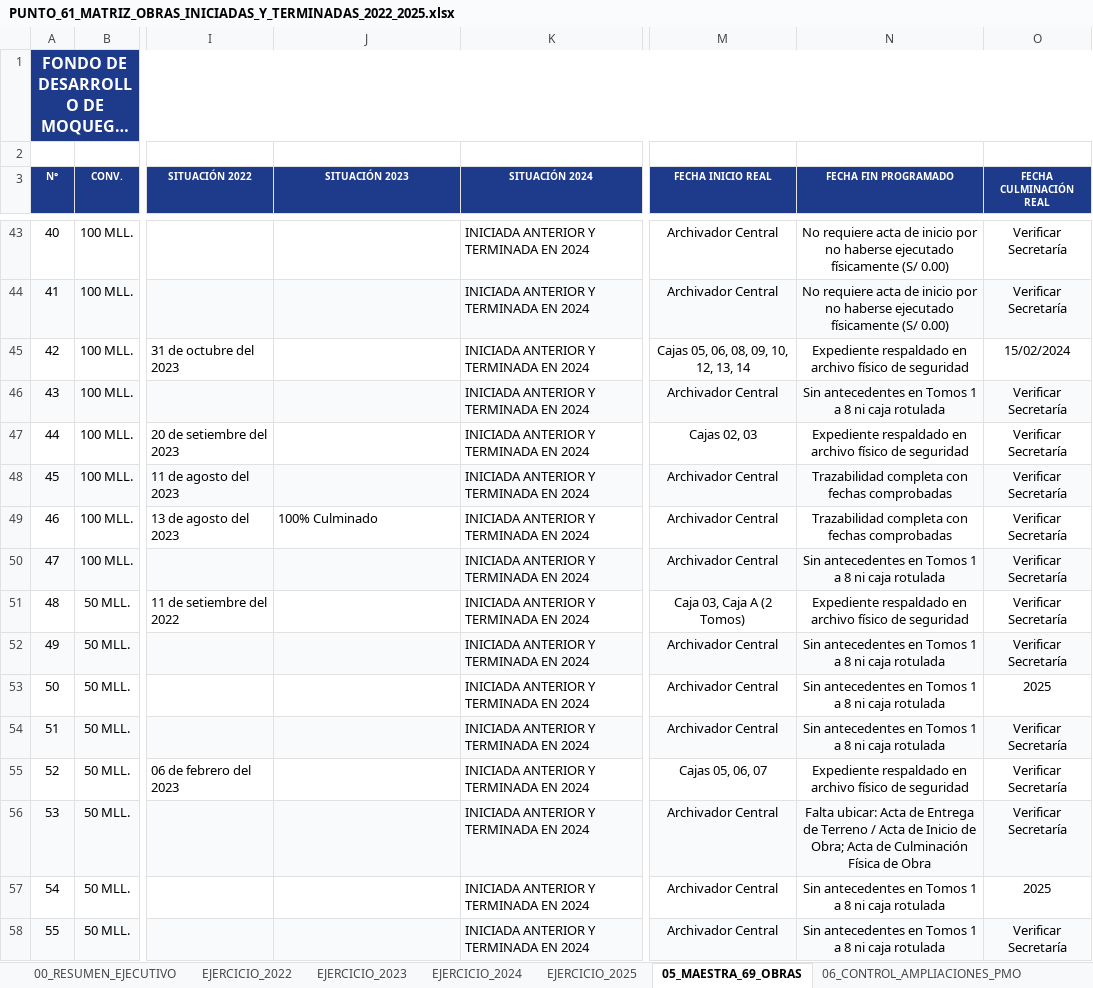
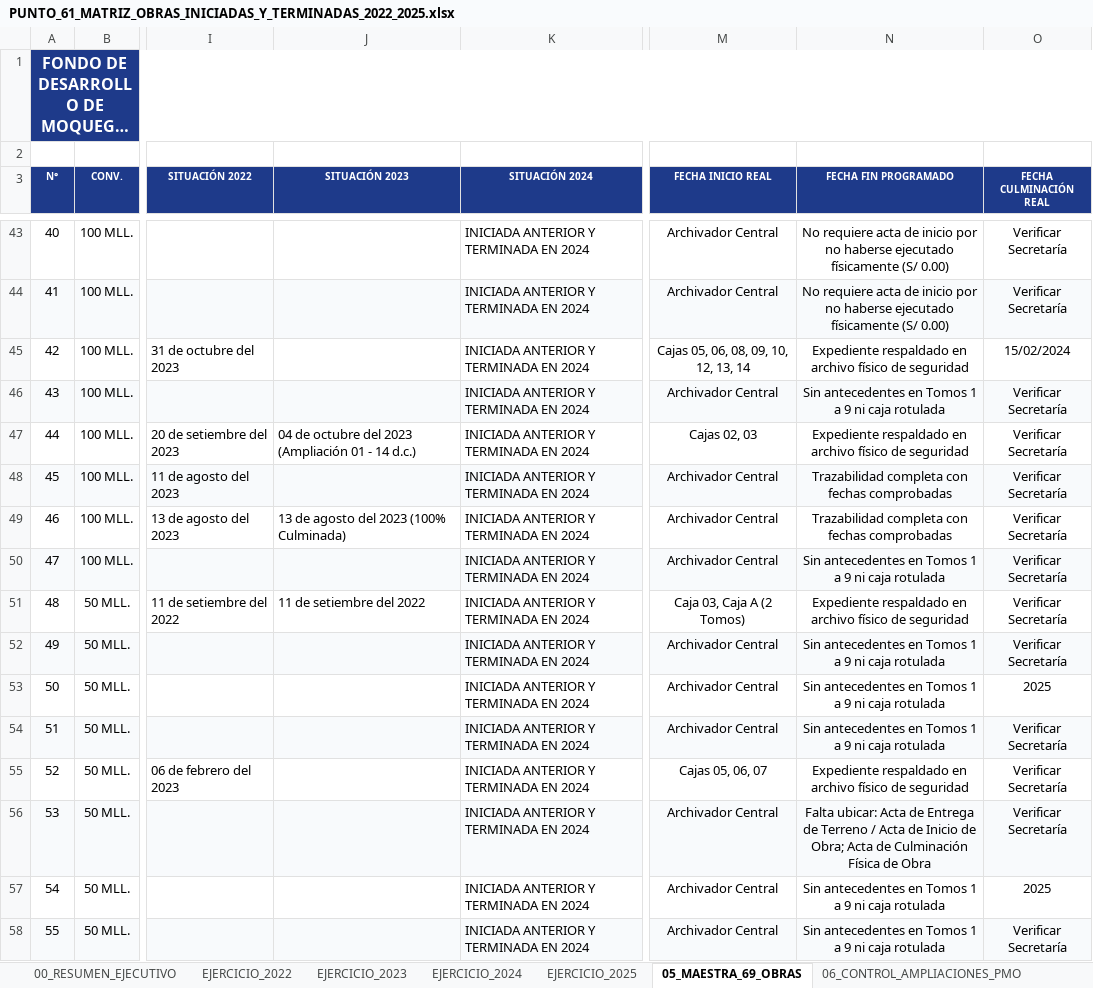
Before and after one commit to titanfoxf/auditoria-fdm, an Excel workbook: PUNTO_61_MATRIZ_OBRAS_INICIADAS_Y_TERMINADAS_2022_2025.xlsx, sheet 05_MAESTRA_69_OBRAS, drawn as a sheet; only a part is shown, gaps mark what is left out; long unchanged cells end in …; values as stored, in another font and other column widths than the file's, no borders; the diff covers the shown part only; the diff names each change by its address in the sheet, - before the commit and + after, or states it on an @@ line.

Commit message:
feat: integracion completa de Tomo 9 (712 folios auditados), cierre de ejercicio 2023 e incorporacion de fechas de Obras 22 y 30

```diff
--- a/PUNTO_61_MATRIZ_OBRAS_INICIADAS_Y_TERMINADAS_2022_2025.xlsx (sheet 05_MAESTRA_69_OBRAS)
+++ b/PUNTO_61_MATRIZ_OBRAS_INICIADAS_Y_TERMINADAS_2022_2025.xlsx (sheet 05_MAESTRA_69_OBRAS)
-N46 (FECHA FIN PROGRAMADO): …1 a 8 ni caja…
+N46 (FECHA FIN PROGRAMADO): …1 a 9 ni caja…
-J47 (SITUACIÓN 2023): (empty)
+J47 (SITUACIÓN 2023): 04 de octubre del 2023 (Ampliación 01 - 14 d.c.)
-J49 (SITUACIÓN 2023): 100% Culminado
+J49 (SITUACIÓN 2023): 13 de agosto del 2023 (100% Culminada)
-N50 (FECHA FIN PROGRAMADO): …1 a 8 ni caja…
+N50 (FECHA FIN PROGRAMADO): …1 a 9 ni caja…
-J51 (SITUACIÓN 2023): (empty)
+J51 (SITUACIÓN 2023): 11 de setiembre del 2022
-N52:N54 (FECHA FIN PROGRAMADO): …1 a 8 ni caja…
+N52:N54 (FECHA FIN PROGRAMADO): …1 a 9 ni caja…
-N57:N58 (FECHA FIN PROGRAMADO): …1 a 8 ni caja…
+N57:N58 (FECHA FIN PROGRAMADO): …1 a 9 ni caja…
```
Also changed, not shown: 40 edited cells elsewhere in this sheet, 2 other files.
